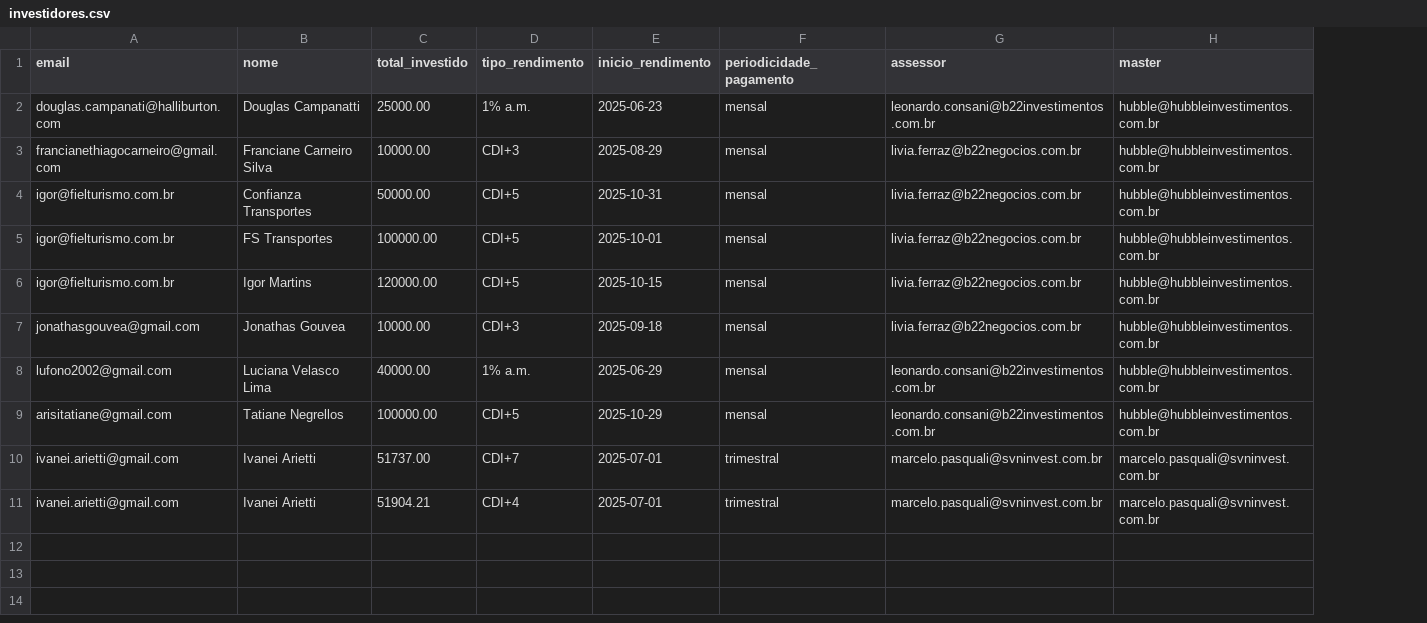
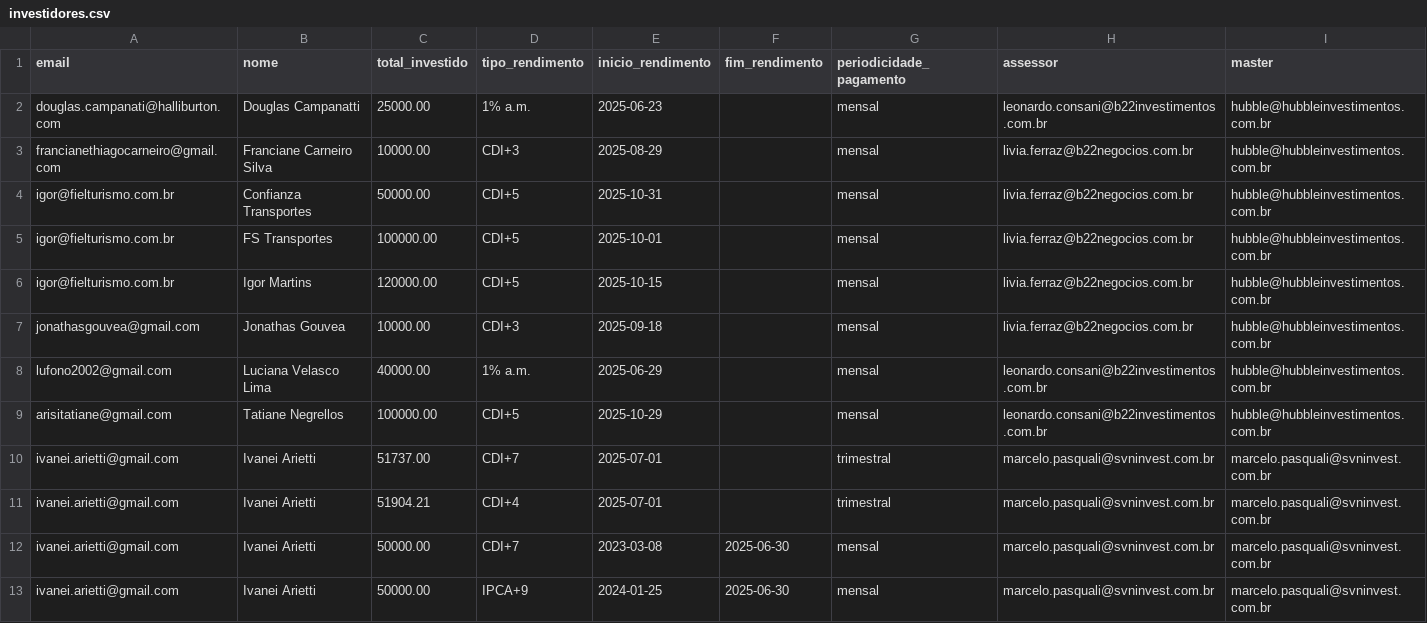
Before and after one commit to gcorrea01/portal-investidor, a CSV file: data/investidores.csv, drawn as a sheet; the diff names each change by its address in the sheet, - before the commit and + after, or states it on an @@ line.

```diff
--- a/data/investidores.csv
+++ b/data/investidores.csv
+column F (fim_rendimento), empty
+row 12: ivanei.arietti@gmail.com | Ivanei Arietti | 50000.00 | CDI+7 | 2023-03-08 | 2025-06-30 | mensal | marcelo.pasquali@svninvest.com.br | marcelo.pasquali@svninvest.com.br
+row 13: ivanei.arietti@gmail.com | Ivanei Arietti | 50000.00 | IPCA+9 | 2024-01-25 | 2025-06-30 | mensal | marcelo.pasquali@svninvest.com.br | marcelo.pasquali@svninvest.com.br
```
Also changed, not shown: 14 other files.
